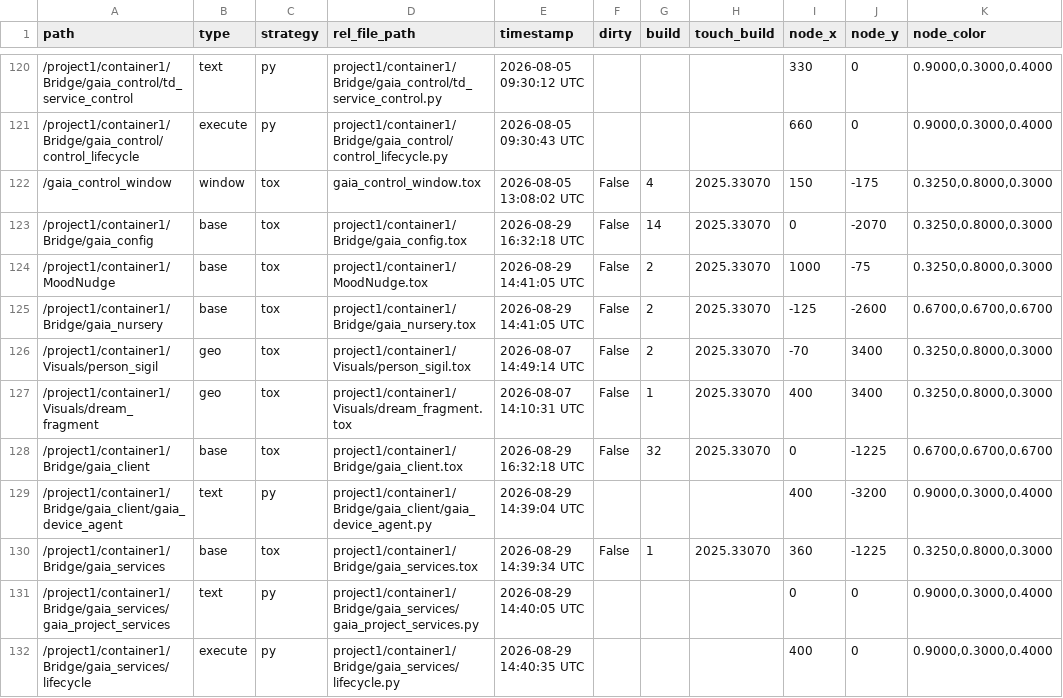
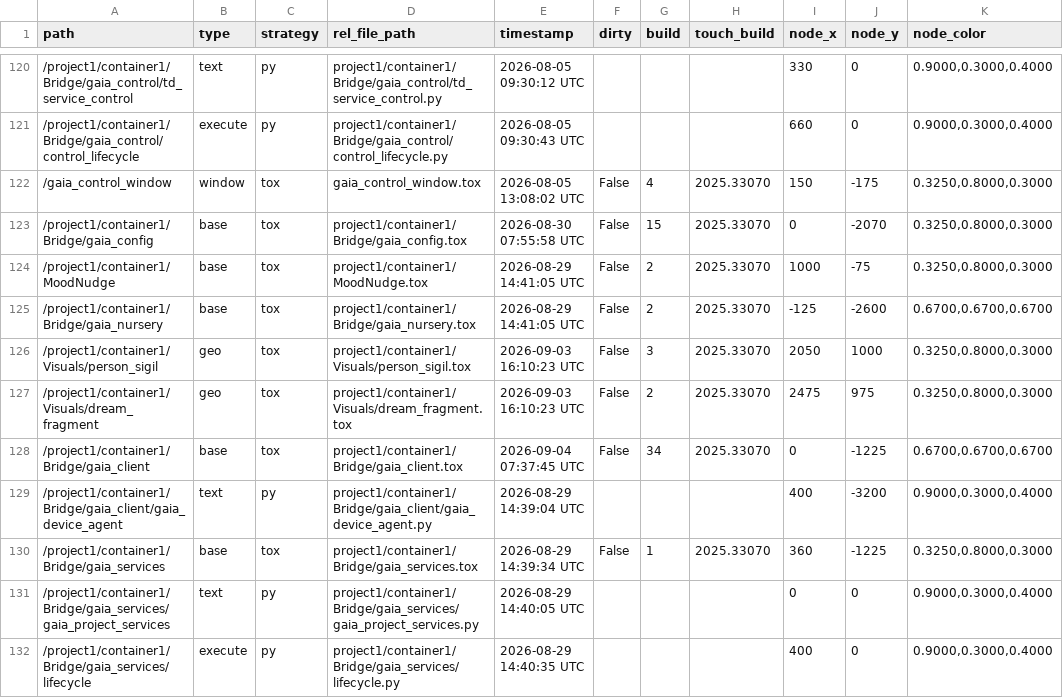
Before and after one commit to vsvisualsubstance-source/TD4Gaia, a TSV file: project1/container1/externalizations.tsv, drawn as a sheet; only a part is shown, gaps mark what is left out; the diff covers the shown part only.

```diff
--- a/project1/container1/externalizations.tsv
+++ b/project1/container1/externalizations.tsv
@@ -122,8 +122,8 @@ path	type	strategy	rel_file_path	timestamp	dirty	build	touch_build	node_x	node_y
 /gaia_control_window	window	tox	gaia_control_window.tox	2026-08-05 13:08:02 UTC	False	4	2025.33070	150	-175	0.3250,0.8000,0.3000
-/project1/container1/Bridge/gaia_config	base	tox	project1/container1/Bridge/gaia_config.tox	2026-08-29 16:32:18 UTC	False	14	2025.33070	0	-2070	0.3250,0.8000,0.3000
+/project1/container1/Bridge/gaia_config	base	tox	project1/container1/Bridge/gaia_config.tox	2026-08-30 07:55:58 UTC	False	15	2025.33070	0	-2070	0.3250,0.8000,0.3000
 /project1/container1/MoodNudge	base	tox	project1/container1/MoodNudge.tox	2026-08-29 14:41:05 UTC	False	2	2025.33070	1000	-75	0.3250,0.8000,0.3000
 /project1/container1/Bridge/gaia_nursery	base	tox	project1/container1/Bridge/gaia_nursery.tox	2026-08-29 14:41:05 UTC	False	2	2025.33070	-125	-2600	0.6700,0.6700,0.6700
-/project1/container1/Visuals/person_sigil	geo	tox	project1/container1/Visuals/person_sigil.tox	2026-08-07 14:49:14 UTC	False	2	2025.33070	-70	3400	0.3250,0.8000,0.3000
-/project1/container1/Visuals/dream_fragment	geo	tox	project1/container1/Visuals/dream_fragment.tox	2026-08-07 14:10:31 UTC	False	1	2025.33070	400	3400	0.3250,0.8000,0.3000
-/project1/container1/Bridge/gaia_client	base	tox	project1/container1/Bridge/gaia_client.tox	2026-08-29 16:32:18 UTC	False	32	2025.33070	0	-1225	0.6700,0.6700,0.6700
+/project1/container1/Visuals/person_sigil	geo	tox	project1/container1/Visuals/person_sigil.tox	2026-09-03 16:10:23 UTC	False	3	2025.33070	2050	1000	0.3250,0.8000,0.3000
+/project1/container1/Visuals/dream_fragment	geo	tox	project1/container1/Visuals/dream_fragment.tox	2026-09-03 16:10:23 UTC	False	2	2025.33070	2475	975	0.3250,0.8000,0.3000
+/project1/container1/Bridge/gaia_client	base	tox	project1/container1/Bridge/gaia_client.tox	2026-09-04 07:37:45 UTC	False	34	2025.33070	0	-1225	0.6700,0.6700,0.6700
 /project1/container1/Bridge/gaia_client/gaia_device_agent	text	py	project1/container1/Bridge/gaia_client/gaia_device_agent.py	2026-08-29 14:39:04 UTC				400	-3200	0.9000,0.3000,0.4000
```
Also changed, not shown: 1 removed row and 31 edited cells elsewhere in this file, 7 other files.
